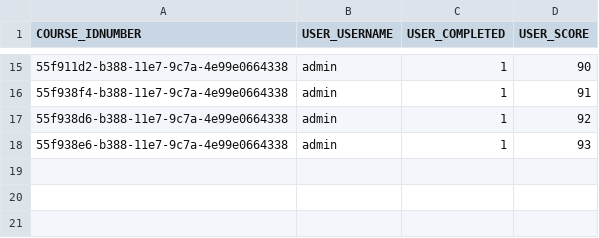
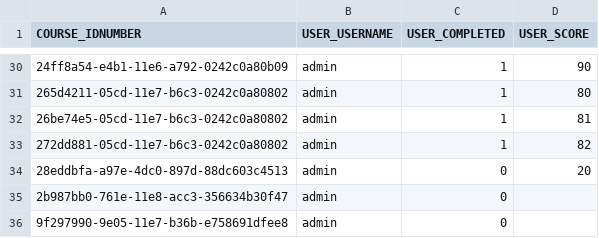
Before and after one commit to lushonline/moodle-docker-demo, a CSV file: assets/moodle_files/uploadexternalcontentresults.csv, drawn as a sheet; only a part is shown, gaps mark what is left out; the diff covers the shown part only.

```diff
--- a/assets/moodle_files/uploadexternalcontentresults.csv
+++ b/assets/moodle_files/uploadexternalcontentresults.csv
@@ -15,4 +30,7 @@ COURSE_IDNUMBER,USER_USERNAME,USER_COMPLETED,USER_SCORE
-55f911d2-b388-11e7-9c7a-4e99e0664338,admin,1,90
-55f938f4-b388-11e7-9c7a-4e99e0664338,admin,1,91
-55f938d6-b388-11e7-9c7a-4e99e0664338,admin,1,92
-55f938e6-b388-11e7-9c7a-4e99e0664338,admin,1,93
+24ff8a54-e4b1-11e6-a792-0242c0a80b09,admin,1,90
+265d4211-05cd-11e7-b6c3-0242c0a80802,admin,1,80
+26be74e5-05cd-11e7-b6c3-0242c0a80802,admin,1,81
+272dd881-05cd-11e7-b6c3-0242c0a80802,admin,1,82
+28eddbfa-a97e-4dc0-897d-88dc603c4513,admin,0,20
+2b987bb0-761e-11e8-acc3-356634b30f47,admin,0,
+9f297990-9e05-11e7-b36b-e758691dfee8,admin,0,
```
Also changed, not shown: 15 added rows and 21 edited cells elsewhere in this file, 1 other file.
